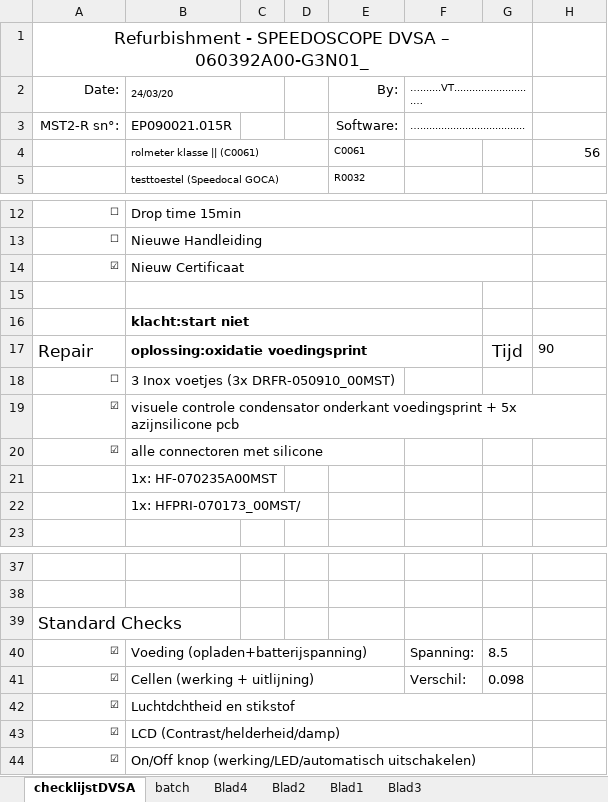
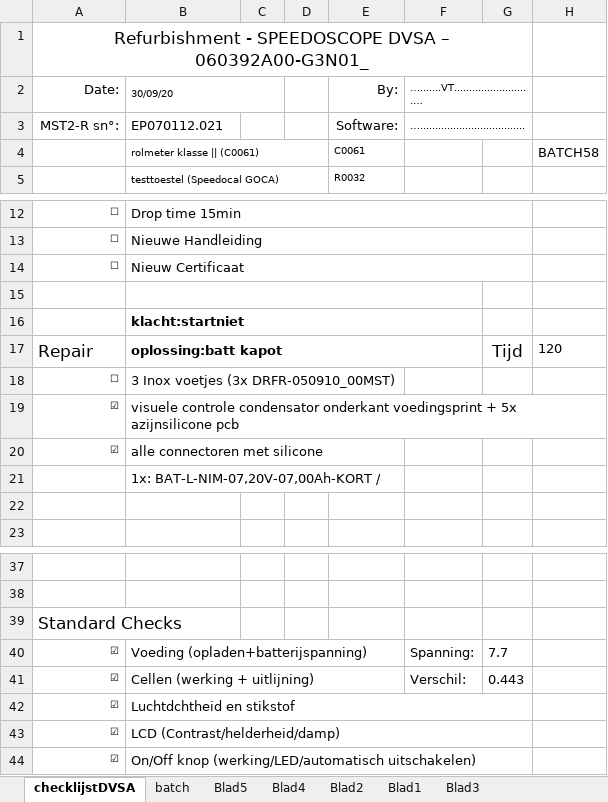
Before and after one commit to v12345vtm/template2018, an Excel workbook: macros/mst-dvsa/MstChecklistGenerator.xlsm, sheet checklijstDVSA, drawn as a sheet; only a part is shown, gaps mark what is left out; values as stored, in another font and other column widths than the file's, no borders; the diff names each change by its address in the sheet, - before the commit and + after, or states it on an @@ line.

```diff
--- a/macros/mst-dvsa/MstChecklistGenerator.xlsm (sheet checklijstDVSA)
+++ b/macros/mst-dvsa/MstChecklistGenerator.xlsm (sheet checklijstDVSA)
+sheet tab: Blad5
-B2: 24/03/20
+B2: 30/09/20
-B3: EP090021.015R
+B3: EP070112.021
-H4: 56
+H4: BATCH58
-A14: ☑
+A14: ☐
-B16: klacht:start niet
+B16: klacht:startniet
-B17: oplossing:oxidatie voedingsprint
+B17: oplossing:batt kapot
-H17: 90
+H17: 120
-B21: 1x: HF-070235A00MST
+B21: 1x: BAT-L-NIM-07,20V-07,00Ah-KORT /
-B22: 1x: HFPRI-070173_00MST/
+B22: (empty)
-G40: 8.5
+G40: 7.7
-G41: 0.098
+G41: 0.443
```
Also changed, not shown: sheet batch, formulas that keep their value, hidden cells, charts or pictures, 1 other file.
